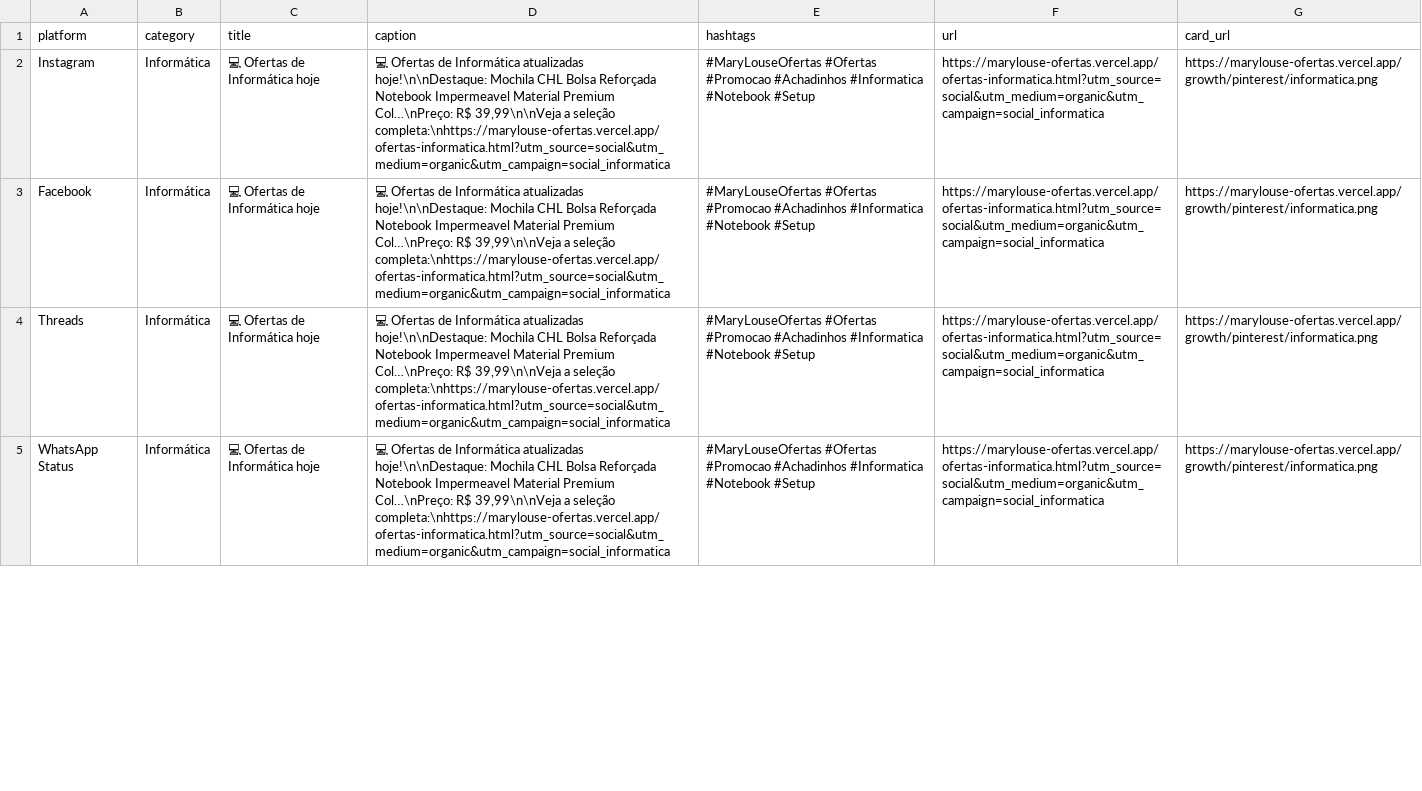
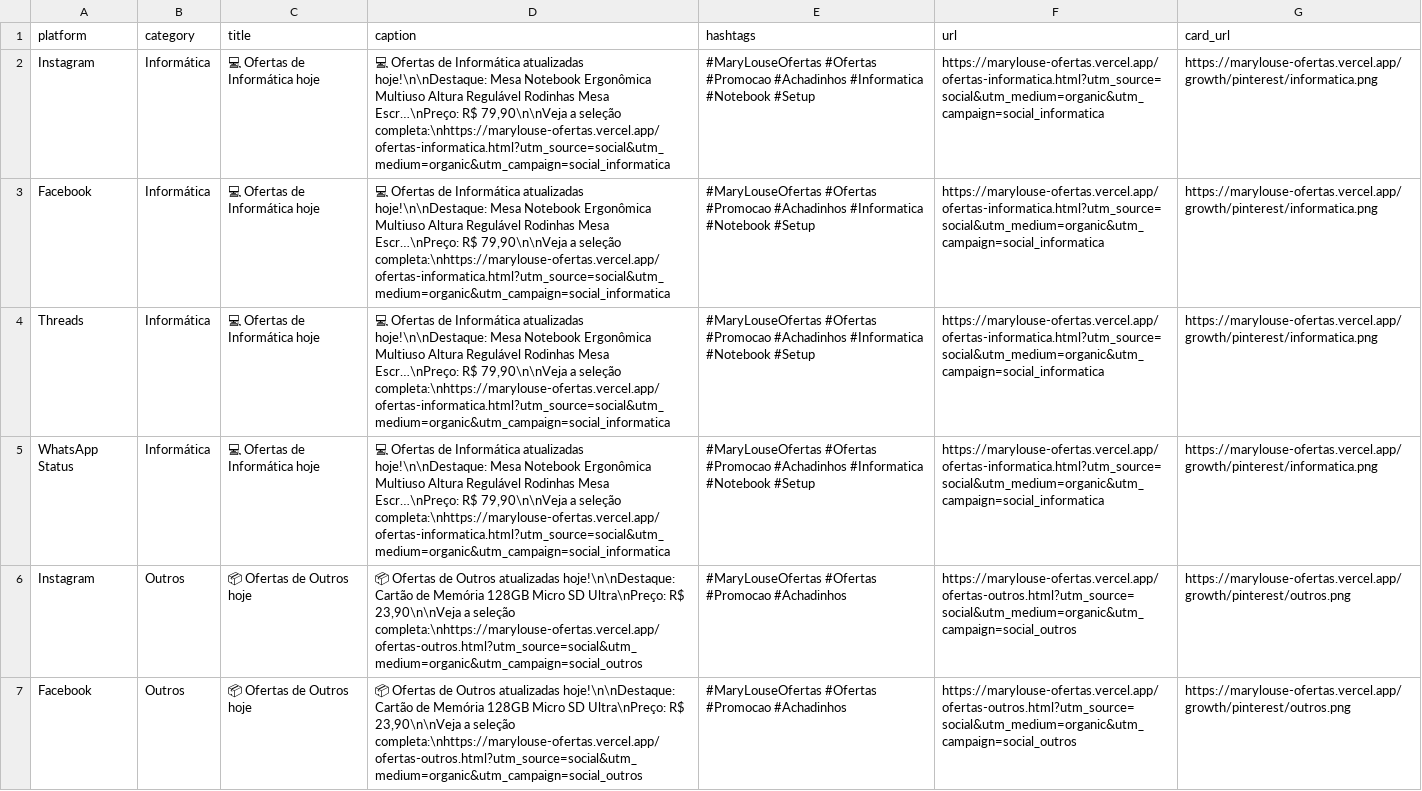
Before and after one commit to erickrypto788-droid/marylouse-ofertas, a CSV file: growth/output/social_posts.csv, drawn as a sheet; only a part is shown; the diff covers the shown part only; the diff names each change by its address in the sheet, - before the commit and + after, or states it on an @@ line.

Commit message:
Atualiza SEO, feed e cards organicos

```diff
--- a/growth/output/social_posts.csv
+++ b/growth/output/social_posts.csv
-D2:D5 (caption): …atualizadas hoje!\n\nDestaque: Mochila CHL Bolsa Reforçada Notebook Impermeavel Material Premium Col…\nPreço: R$ 39,99\n\nVeja a seleção…
+D2:D5 (caption): …atualizadas hoje!\n\nDestaque: Mesa Notebook Ergonômica Multiuso Altura Regulável Rodinhas Mesa Escr…\nPreço: R$ 79,90\n\nVeja a seleção…
+row 6: Instagram | Outros | 📦 Ofertas de Outros hoje | 📦 Ofertas de Outros atualizadas hoje!\n\nDestaque: Cartão de Memória 128GB Micro SD Ultra\nPreço: R$ 23,90\n\nVeja a seleção completa:\nhttps://marylouse-ofertas.vercel.app/ofertas-outros.html?utm_source=social&utm_medium=organic&utm_campaign=social_outros | #MaryLouseOfertas #Ofertas #Promocao #Achadinhos | https://marylouse-ofertas.vercel.app/ofertas-outros.html?utm_source=social&utm_medium=organic&utm_campaign=social_outros | https://marylouse-ofertas.vercel.app/growth/pinterest/outros.png
+row 7: Facebook | Outros | 📦 Ofertas de Outros hoje | 📦 Ofertas de Outros atualizadas hoje!\n\nDestaque: Cartão de Memória 128GB Micro SD Ultra\nPreço: R$ 23,90\n\nVeja a seleção completa:\nhttps://marylouse-ofertas.vercel.app/ofertas-outros.html?utm_source=social&utm_medium=organic&utm_campaign=social_outros | #MaryLouseOfertas #Ofertas #Promocao #Achadinhos | https://marylouse-ofertas.vercel.app/ofertas-outros.html?utm_source=social&utm_medium=organic&utm_campaign=social_outros | https://marylouse-ofertas.vercel.app/growth/pinterest/outros.png
```
Also changed, not shown: 2 added rows, 4 removed rows and 4 moved rows elsewhere in this file, growth/output/pinterest_pins.csv, growth/output/pinterest_today.csv, 35 other files.
